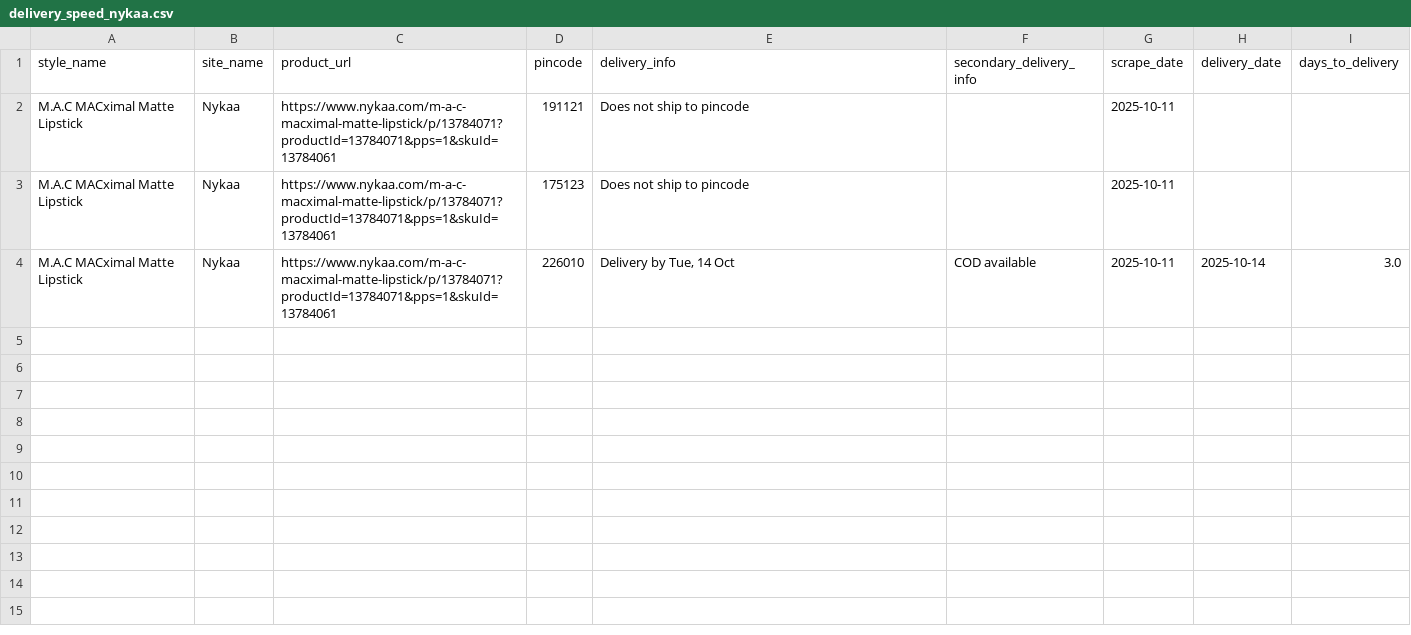
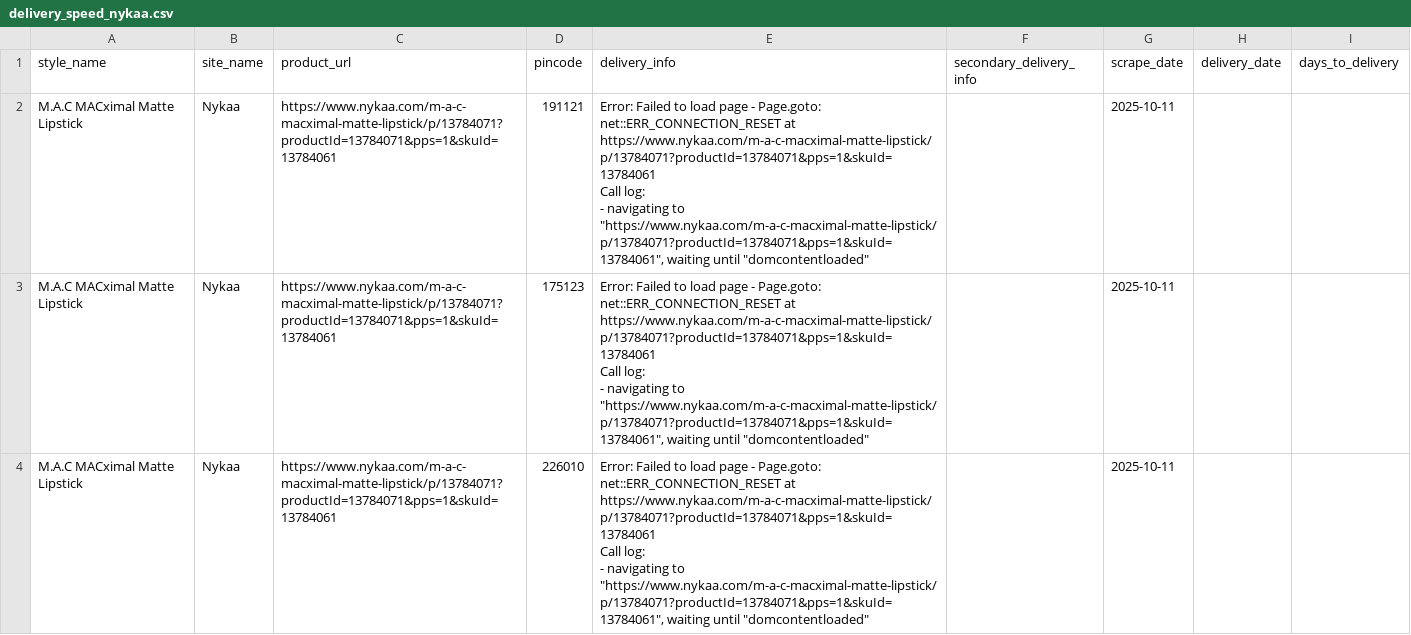
Before and after one commit to Subirgithub/del_info_checker_2, a CSV file: delivery_speed_nykaa.csv, drawn as a sheet.

```diff
--- a/delivery_speed_nykaa.csv
+++ b/delivery_speed_nykaa.csv
@@ -1,4 +1,13 @@
 style_name,site_name,product_url,pincode,delivery_info,secondary_delivery_info,scrape_date,delivery_date,days_to_delivery
-M.A.C MACximal Matte Lipstick,Nykaa,https://www.nykaa.com/m-a-c-macximal-matte-lipstick/p/13784071?productId=13784071&pps=1&skuId=13784061,191121,Does not ship to pincode,,2025-10-11,,
-M.A.C MACximal Matte Lipstick,Nykaa,https://www.nykaa.com/m-a-c-macximal-matte-lipstick/p/13784071?productId=13784071&pps=1&skuId=13784061,175123,Does not ship to pincode,,2025-10-11,,
-M.A.C MACximal Matte Lipstick,Nykaa,https://www.nykaa.com/m-a-c-macximal-matte-lipstick/p/13784071?productId=13784071&pps=1&skuId=13784061,226010,"Delivery by Tue, 14 Oct",COD available,2025-10-11,2025-10-14,3.0
+M.A.C MACximal Matte Lipstick,Nykaa,https://www.nykaa.com/m-a-c-macximal-matte-lipstick/p/13784071?productId=13784071&pps=1&skuId=13784061,191121,"Error: Failed to load page - Page.goto: net::ERR_CONNECTION_RESET at https://www.nykaa.com/m-a-c-macximal-matte-lipstick/p/13784071?productId=13784071&pps=1&skuId=13784061
+Call log:
+  - navigating to ""https://www.nykaa.com/m-a-c-macximal-matte-lipstick/p/13784071?productId=13784071&pps=1&skuId=13784061"", waiting until ""domcontentloaded""
+",,2025-10-11,,
+M.A.C MACximal Matte Lipstick,Nykaa,https://www.nykaa.com/m-a-c-macximal-matte-lipstick/p/13784071?productId=13784071&pps=1&skuId=13784061,175123,"Error: Failed to load page - Page.goto: net::ERR_CONNECTION_RESET at https://www.nykaa.com/m-a-c-macximal-matte-lipstick/p/13784071?productId=13784071&pps=1&skuId=13784061
+Call log:
+  - navigating to ""https://www.nykaa.com/m-a-c-macximal-matte-lipstick/p/13784071?productId=13784071&pps=1&skuId=13784061"", waiting until ""domcontentloaded""
+",,2025-10-11,,
+M.A.C MACximal Matte Lipstick,Nykaa,https://www.nykaa.com/m-a-c-macximal-matte-lipstick/p/13784071?productId=13784071&pps=1&skuId=13784061,226010,"Error: Failed to load page - Page.goto: net::ERR_CONNECTION_RESET at https://www.nykaa.com/m-a-c-macximal-matte-lipstick/p/13784071?productId=13784071&pps=1&skuId=13784061
+Call log:
+  - navigating to ""https://www.nykaa.com/m-a-c-macximal-matte-lipstick/p/13784071?productId=13784071&pps=1&skuId=13784061"", waiting until ""domcontentloaded""
+",,2025-10-11,,
```
Also changed, not shown: serviceability_check_nykaa.csv, 2 other files.
